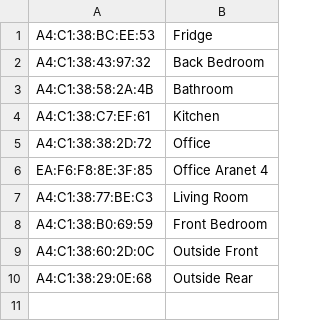
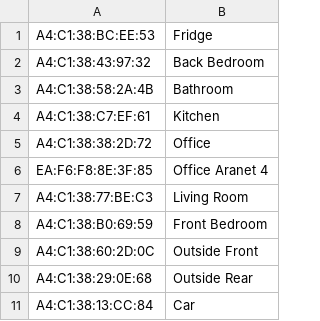
Before and after one commit to alexswilliams/home-network, a CSV file: playbooks/files/monitoring/config/govee/devices.csv, drawn as a sheet.

Commit message:
add new sensor

```diff
--- a/playbooks/files/monitoring/config/govee/devices.csv
+++ b/playbooks/files/monitoring/config/govee/devices.csv
@@ -10 +10,2 @@ A4:C1:38:60:2D:0C, Outside Front
 A4:C1:38:29:0E:68, Outside Rear
+A4:C1:38:13:CC:84, Car
```
